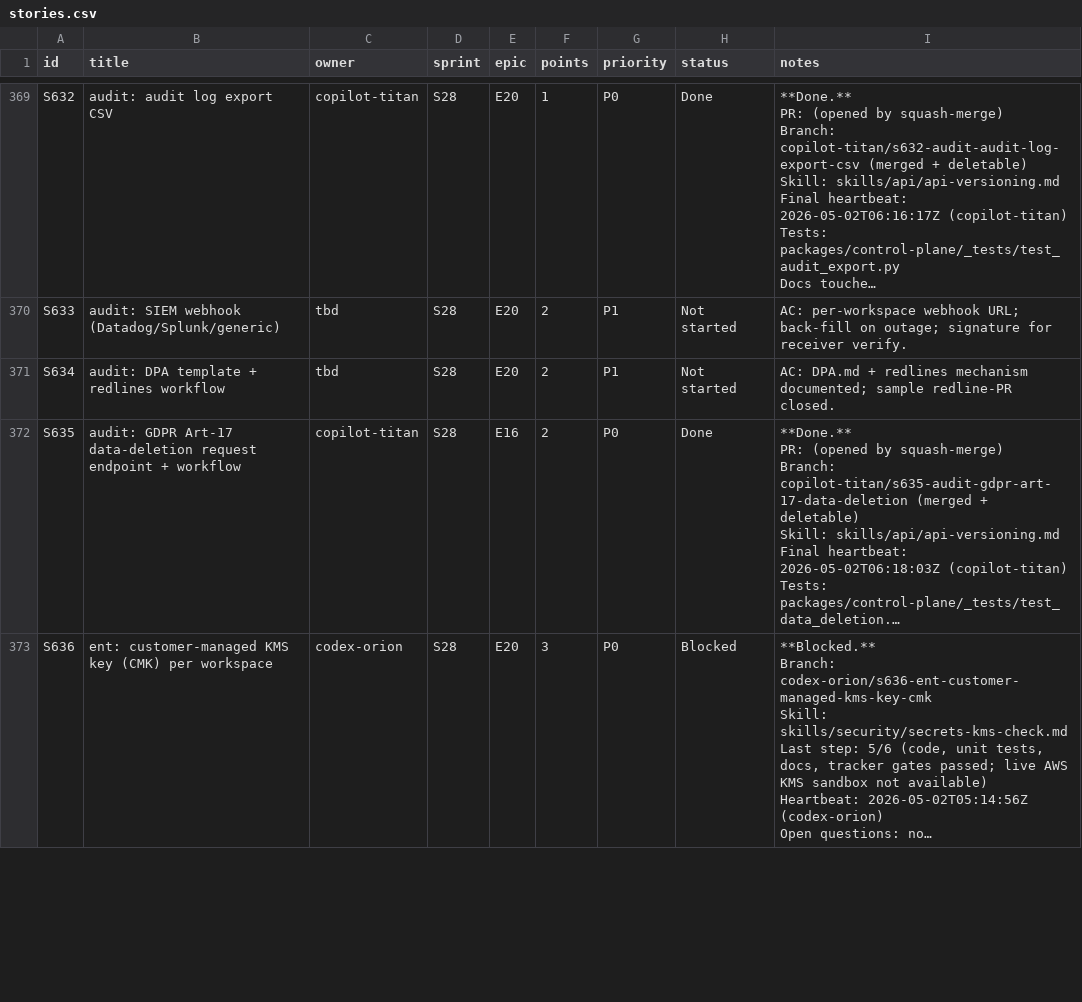
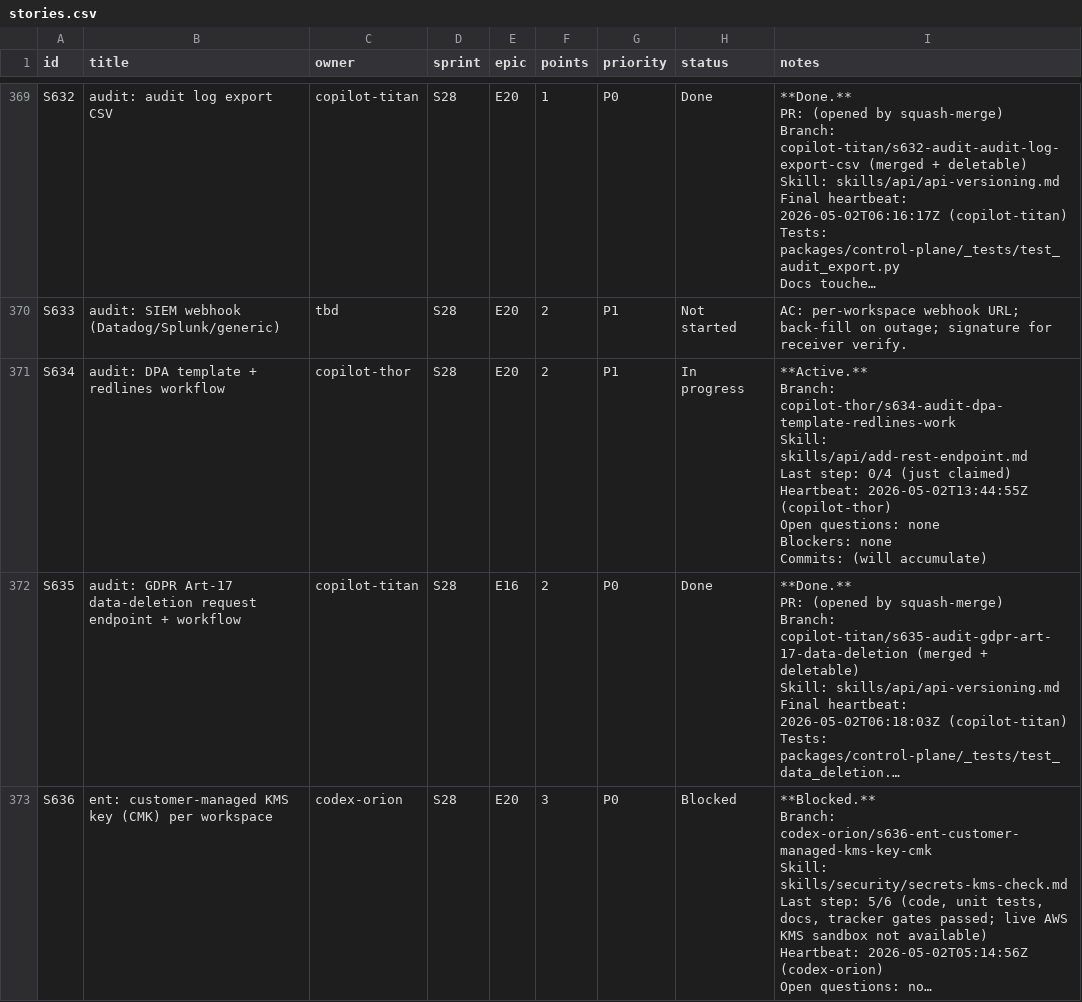
Before and after one commit to kwameasare/loop, a CSV file: loop_implementation/tracker/csv/stories.csv, drawn as a sheet; only a part is shown, gaps mark what is left out; long unchanged cells end in …; ↵ is a line break in a cell; the diff names each change by its address in the sheet, - before the commit and + after, or states it on an @@ line.

```diff
--- a/loop_implementation/tracker/csv/stories.csv
+++ b/loop_implementation/tracker/csv/stories.csv
-C371 (owner): tbd
+C371 (owner): copilot-thor
-H371 (status): Not started
+H371 (status): In progress
-I371 (notes): AC: DPA.md + redlines mechanism documented; sample redline-PR closed.
+I371 (notes): **Active.** ↵ Branch: copilot-thor/s634-audit-dpa-template-redlines-work ↵ Skill: skills/api/add-rest-endpoint.md ↵ Last step: 0/4 (just claimed) ↵ Heartbeat: 2026-05-02T13:44:55Z (copilot-thor) ↵ Open questions: none ↵ Blockers: none ↵ Commits: (will accumulate)
```
Also changed, not shown: 4 other files.
